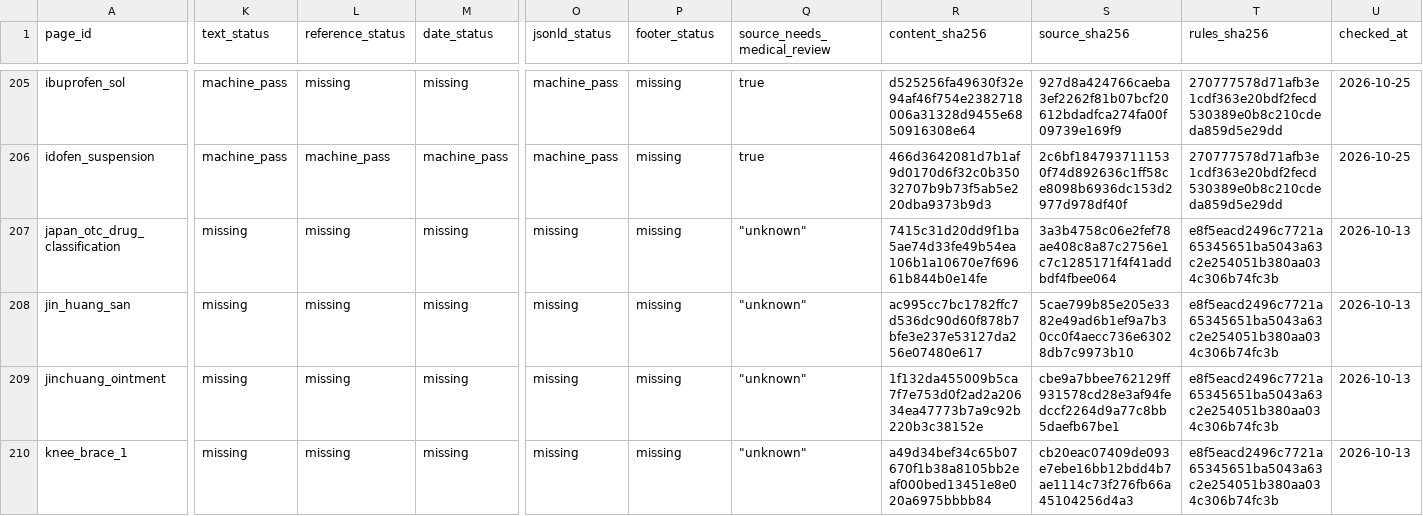
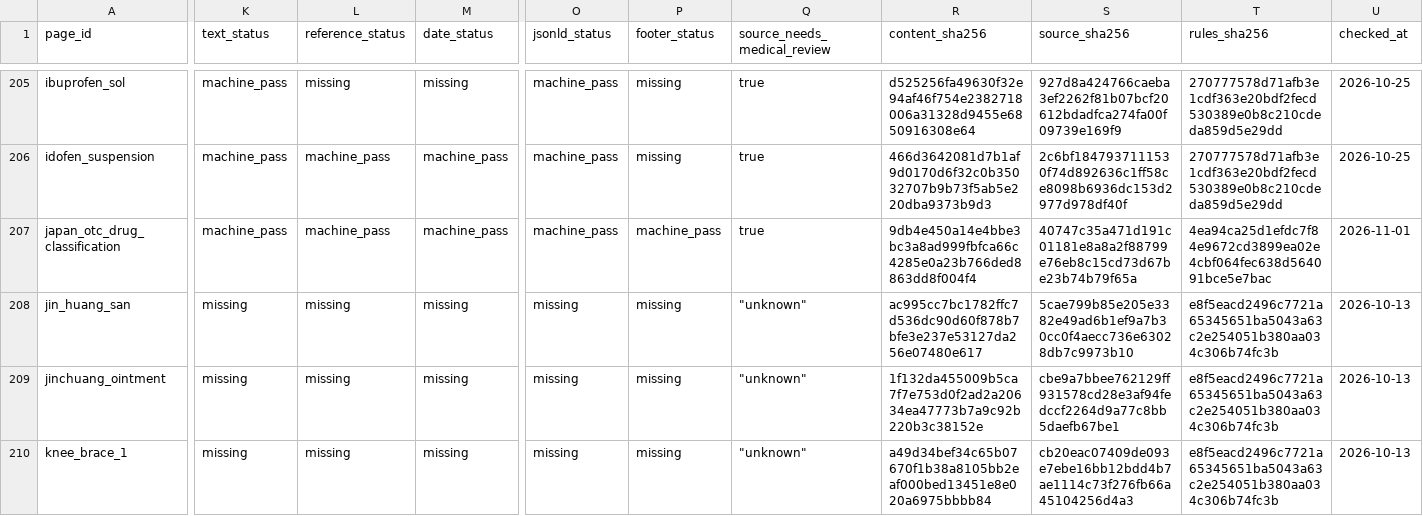
Before and after one commit to liaoweihung/pteduimg, a CSV file: docs/project-management/page-inventory.csv, drawn as a sheet; only a part is shown, gaps mark what is left out; the diff names each change by its address in the sheet, - before the commit and + after, or states it on an @@ line.

```diff
--- a/docs/project-management/page-inventory.csv
+++ b/docs/project-management/page-inventory.csv
-K207 (text_status): missing
+K207 (text_status): machine_pass
-L207 (reference_status): missing
+L207 (reference_status): machine_pass
-M207 (date_status): missing
+M207 (date_status): machine_pass
-O207 (jsonld_status): missing
+O207 (jsonld_status): machine_pass
-P207 (footer_status): missing
+P207 (footer_status): machine_pass
-Q207 (source_needs_medical_review): "unknown"
+Q207 (source_needs_medical_review): true
-R207 (content_sha256): 7415c31d20dd9f1ba5ae74d33fe49b54ea106b1a10670e7f69661b844b0e14fe
+R207 (content_sha256): 9db4e450a14e4bbe3bc3a8ad999fbfca66c4285e0a23b766ded8863dd8f004f4
-S207 (source_sha256): 3a3b4758c06e2fef78ae408c8a87c2756e1c7c1285171f4f41addbdf4fbee064
+S207 (source_sha256): 40747c35a471d191c01181e8a8a2f88799e76eb8c15cd73d67be23b74b79f65a
-T207 (rules_sha256): e8f5eacd2496c7721a65345651ba5043a63c2e254051b380aa034c306b74fc3b
+T207 (rules_sha256): 4ea94ca25d1efdc7f84e9672cd3899ea02e4cbf064fec638d564091bce5e7bac
-U207 (checked_at): 2026-10-13
+U207 (checked_at): 2026-11-01
```
Also changed, not shown: docs/project-management/change-requests.csv, 4 other files.
